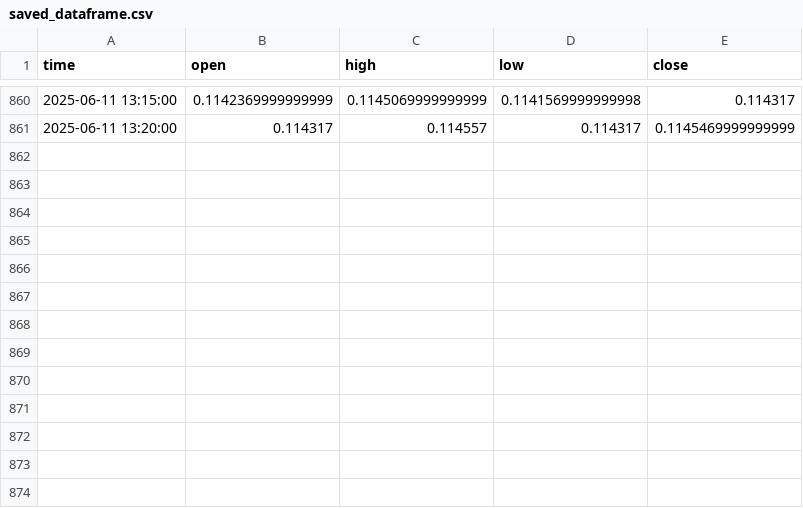
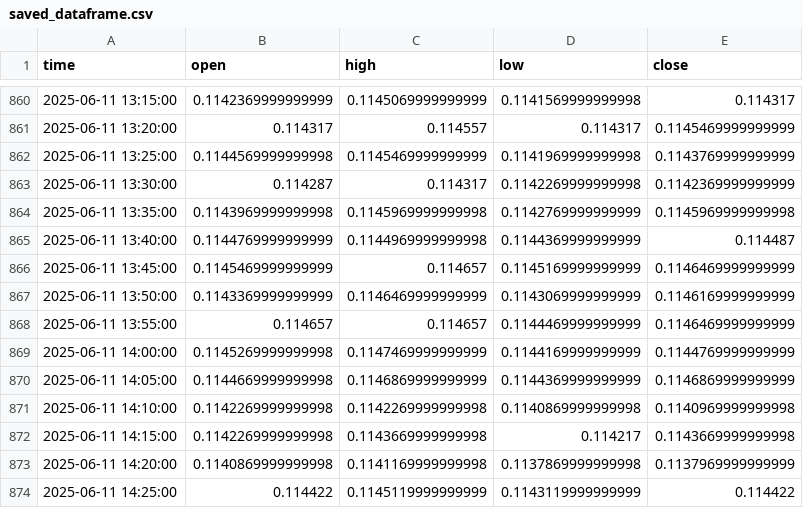
Before and after one commit to maratgaliulin/python_algo_ai, a CSV file: machine_learning_models/lstm/eurusd/saved_dataframe.csv, drawn as a sheet; only a part is shown, gaps mark what is left out; the diff names each change by its address in the sheet, - before the commit and + after, or states it on an @@ line.

```diff
--- a/machine_learning_models/lstm/eurusd/saved_dataframe.csv
+++ b/machine_learning_models/lstm/eurusd/saved_dataframe.csv
+row 862: 2025-06-11 13:25:00 | 0.1144569999999998 | 0.1145469999999999 | 0.1141969999999998 | 0.1143769999999999
+row 863: 2025-06-11 13:30:00 | 0.114287 | 0.114317 | 0.1142269999999998 | 0.1142369999999999
+row 864: 2025-06-11 13:35:00 | 0.1143969999999998 | 0.1145969999999998 | 0.1142769999999999 | 0.1145969999999998
+row 865: 2025-06-11 13:40:00 | 0.1144769999999999 | 0.1144969999999998 | 0.1144369999999999 | 0.114487
+row 866: 2025-06-11 13:45:00 | 0.1145469999999999 | 0.114657 | 0.1145169999999999 | 0.1146469999999999
+row 867: 2025-06-11 13:50:00 | 0.1143369999999999 | 0.1146469999999999 | 0.1143069999999999 | 0.1146169999999999
+row 868: 2025-06-11 13:55:00 | 0.114657 | 0.114657 | 0.1144469999999999 | 0.1146469999999999
+row 869: 2025-06-11 14:00:00 | 0.1145269999999998 | 0.1147469999999999 | 0.1144169999999999 | 0.1144769999999999
+row 870: 2025-06-11 14:05:00 | 0.1144669999999998 | 0.1146869999999999 | 0.1144369999999999 | 0.1146869999999999
+row 871: 2025-06-11 14:10:00 | 0.1142269999999998 | 0.1142269999999998 | 0.1140869999999998 | 0.1140969999999998
+row 872: 2025-06-11 14:15:00 | 0.1142269999999998 | 0.1143669999999998 | 0.114217 | 0.1143669999999998
+row 873: 2025-06-11 14:20:00 | 0.1140869999999998 | 0.1141169999999998 | 0.1137869999999998 | 0.1137969999999999
+row 874: 2025-06-11 14:25:00 | 0.114422 | 0.1145119999999999 | 0.1143119999999999 | 0.114422
```
Also changed, not shown: machine_learning_models/lstm/eurusd/saved_predictions.csv, 2 other files.
